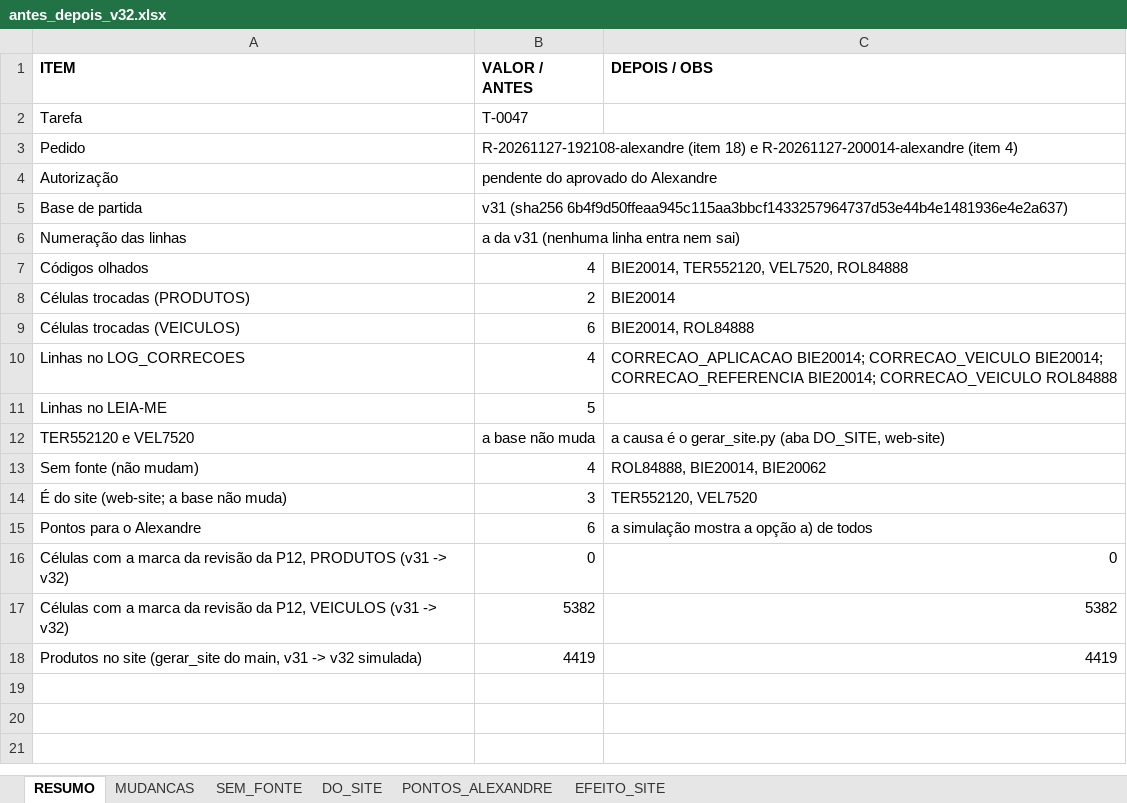
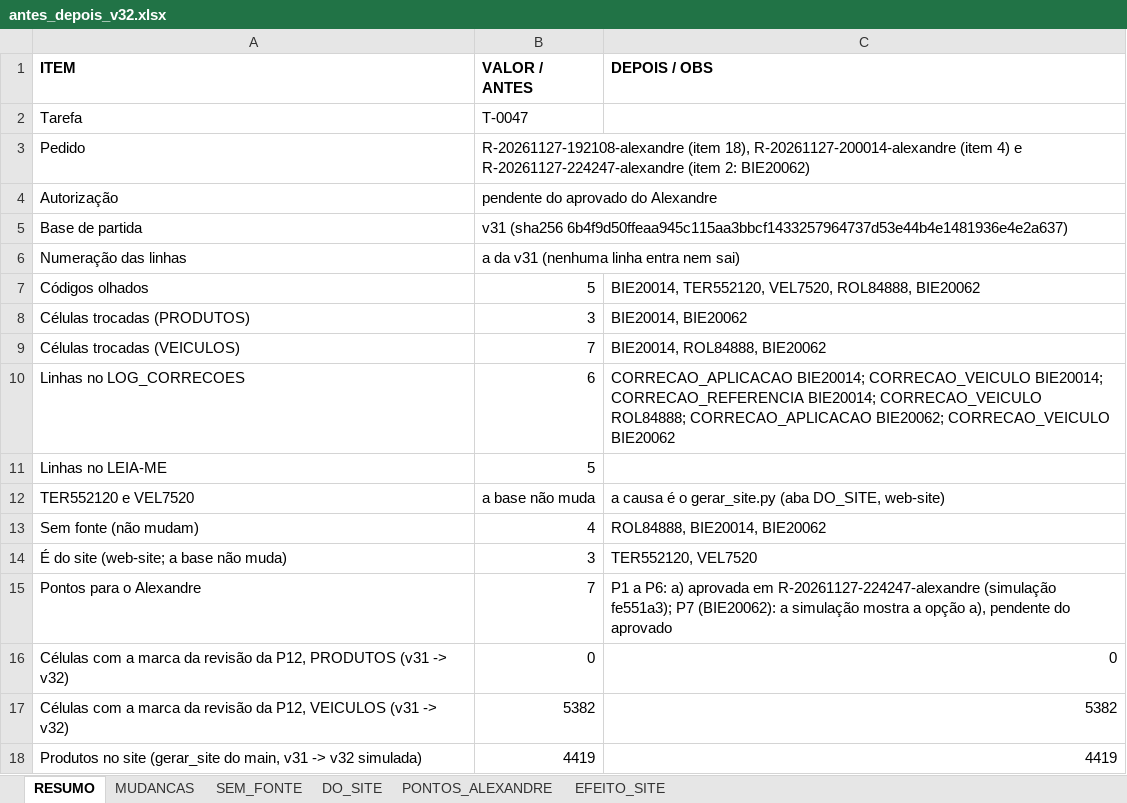
Before and after one commit to aloirr/bapajudacatalogo, an Excel workbook: dados/T-0047/v32/antes_depois_v32.xlsx, sheet RESUMO, drawn as a sheet; values as stored, in another font and other column widths than the file's, no borders; the diff names each change by its address in the sheet, - before the commit and + after, or states it on an @@ line.

```diff
--- a/dados/T-0047/v32/antes_depois_v32.xlsx (sheet RESUMO)
+++ b/dados/T-0047/v32/antes_depois_v32.xlsx (sheet RESUMO)
-B3 (VALOR / ANTES): R-20261127-192108-alexandre (item 18) e R-20261127-200014-alexandre (item 4)
+B3 (VALOR / ANTES): R-20261127-192108-alexandre (item 18), R-20261127-200014-alexandre (item 4) e R-20261127-224247-alexandre (item 2: BIE20062)
-B7 (VALOR / ANTES): 4
+B7 (VALOR / ANTES): 5
-C7 (DEPOIS / OBS): BIE20014, TER552120, VEL7520, ROL84888
+C7 (DEPOIS / OBS): BIE20014, TER552120, VEL7520, ROL84888, BIE20062
-B8 (VALOR / ANTES): 2
+B8 (VALOR / ANTES): 3
-C8 (DEPOIS / OBS): BIE20014
+C8 (DEPOIS / OBS): BIE20014, BIE20062
-B9 (VALOR / ANTES): 6
+B9 (VALOR / ANTES): 7
-C9 (DEPOIS / OBS): BIE20014, ROL84888
+C9 (DEPOIS / OBS): BIE20014, ROL84888, BIE20062
-B10 (VALOR / ANTES): 4
+B10 (VALOR / ANTES): 6
-C10 (DEPOIS / OBS): …BIE20014; CORRECAO_VEICULO ROL84888
+C10 (DEPOIS / OBS): …BIE20014; CORRECAO_VEICULO ROL84888; CORRECAO_APLICACAO BIE20062; CORRECAO_VEICULO BIE20062
-B15 (VALOR / ANTES): 6
+B15 (VALOR / ANTES): 7
-C15 (DEPOIS / OBS): a simulação mostra a opção a) de todos
+C15 (DEPOIS / OBS): P1 a P6: a) aprovada em R-20261127-224247-alexandre (simulação fe551a3); P7 (BIE20062): a simulação mostra a opção a), pendente do aprovado
```
Also changed, not shown: sheet MUDANCAS, sheet SEM_FONTE, sheet EFEITO_SITE, sheet PONTOS_ALEXANDRE, 2 other files.
